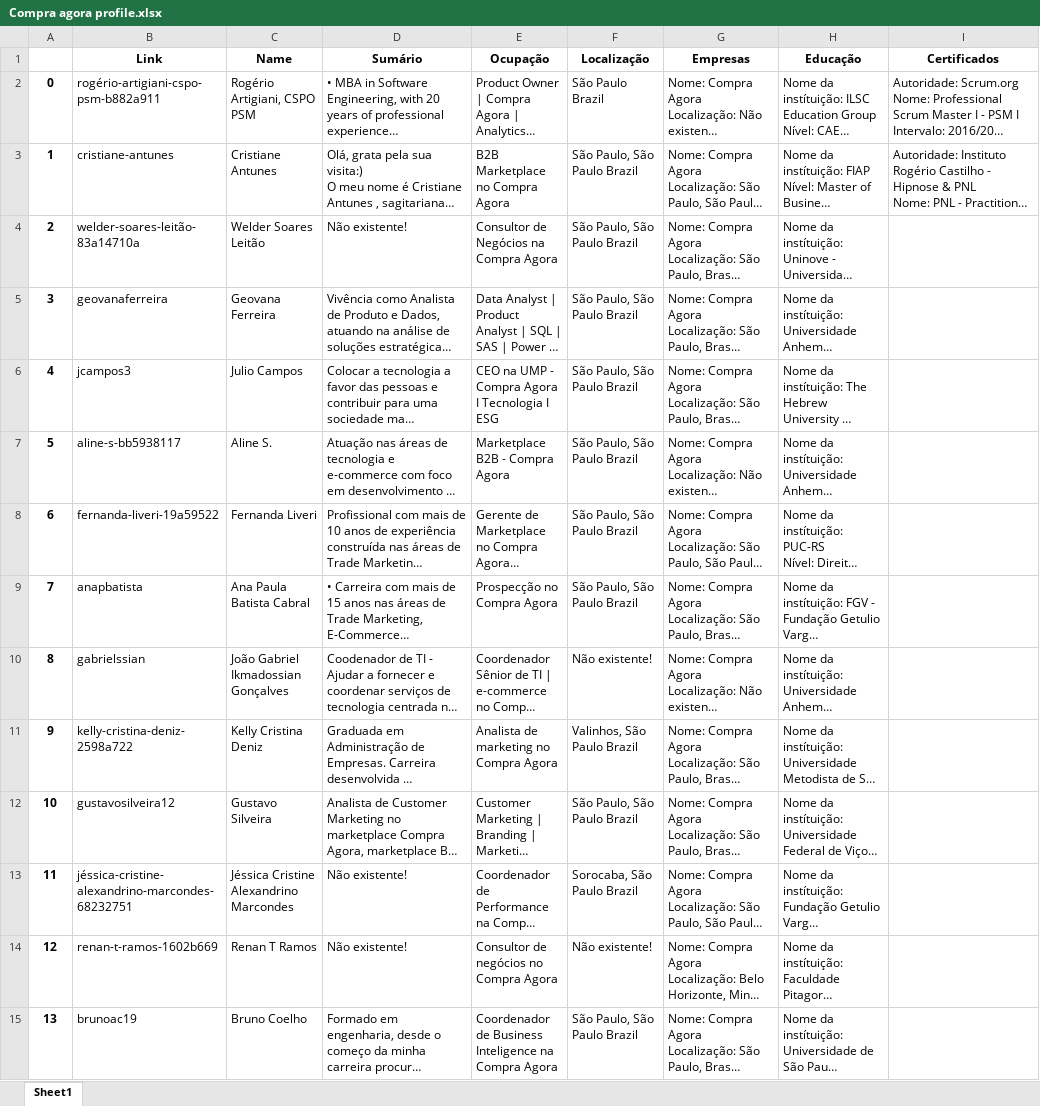
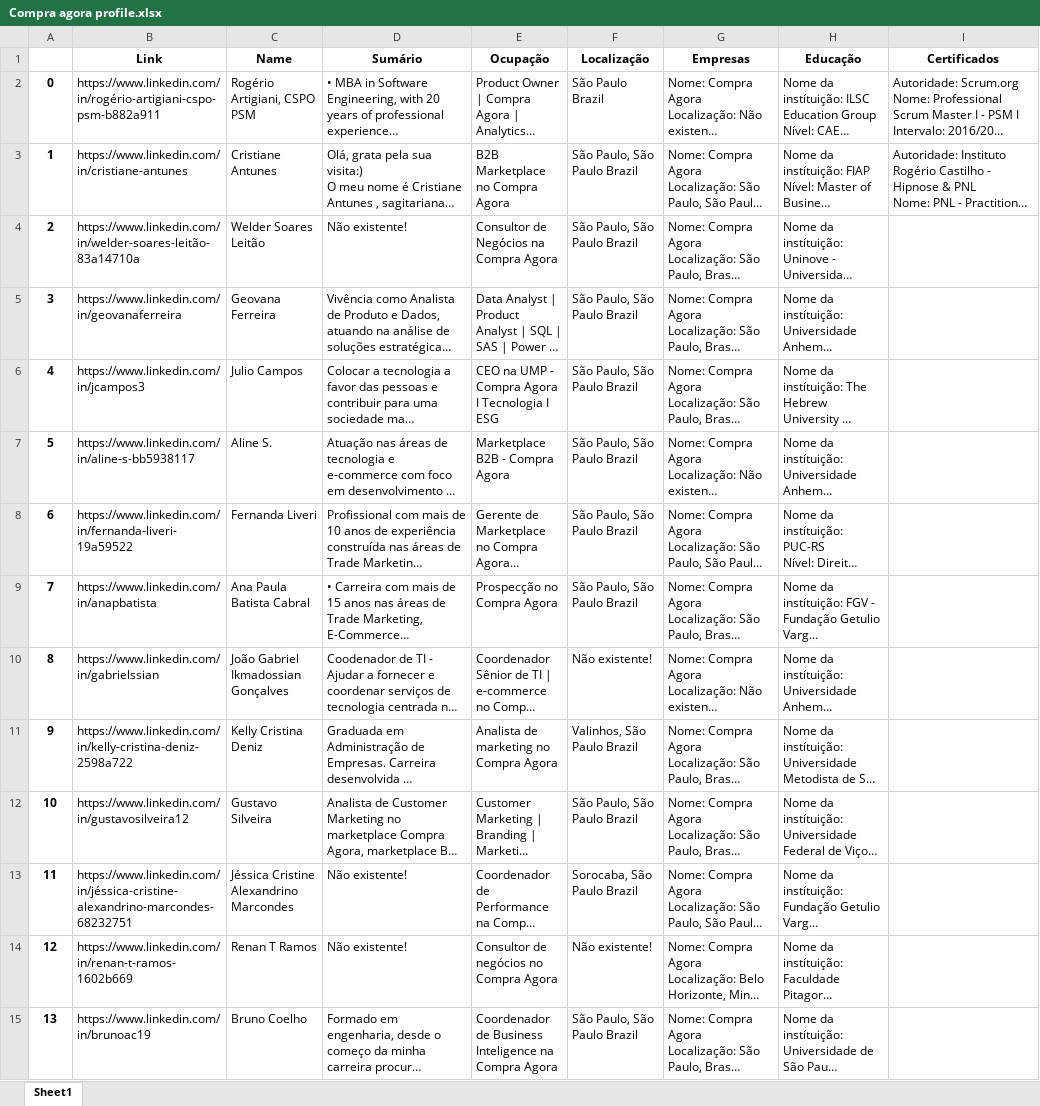
Before and after one commit to DZ0Jeff/LEC, an Excel workbook: Compra agora profile.xlsx, sheet Sheet1, drawn as a sheet; only a part is shown; long unchanged cells end in …; values as stored, in another font and other column widths than the file's, no borders; the diff covers the shown part only; the diff names each change by its address in the sheet, - before the commit and + after, or states it on an @@ line.

Commit message:
update dataset: compra agora

```diff
--- a/Compra agora profile.xlsx (sheet Sheet1)
+++ b/Compra agora profile.xlsx (sheet Sheet1)
-B2 (Link): rogério-artigiani-cspo-psm-b882a911
+B2 (Link): https://www.linkedin.com/in/rogério-artigiani-cspo-psm-b882a911
-B3 (Link): cristiane-antunes
+B3 (Link): https://www.linkedin.com/in/cristiane-antunes
-B4 (Link): welder-soares-leitão-83a14710a
+B4 (Link): https://www.linkedin.com/in/welder-soares-leitão-83a14710a
-B5 (Link): geovanaferreira
+B5 (Link): https://www.linkedin.com/in/geovanaferreira
-B6 (Link): jcampos3
+B6 (Link): https://www.linkedin.com/in/jcampos3
-B7 (Link): aline-s-bb5938117
+B7 (Link): https://www.linkedin.com/in/aline-s-bb5938117
-B8 (Link): fernanda-liveri-19a59522
+B8 (Link): https://www.linkedin.com/in/fernanda-liveri-19a59522
-B9 (Link): anapbatista
+B9 (Link): https://www.linkedin.com/in/anapbatista
-B10 (Link): gabrielssian
+B10 (Link): https://www.linkedin.com/in/gabrielssian
-B11 (Link): kelly-cristina-deniz-2598a722
+B11 (Link): https://www.linkedin.com/in/kelly-cristina-deniz-2598a722
-B12 (Link): gustavosilveira12
+B12 (Link): https://www.linkedin.com/in/gustavosilveira12
-B13 (Link): jéssica-cristine-alexandrino-marcondes-68232751
+B13 (Link): https://www.linkedin.com/in/jéssica-cristine-alexandrino-marcondes-68232751
-B14 (Link): renan-t-ramos-1602b669
+B14 (Link): https://www.linkedin.com/in/renan-t-ramos-1602b669
-B15 (Link): brunoac19
+B15 (Link): https://www.linkedin.com/in/brunoac19
```
Also changed, not shown: 36 edited cells elsewhere in this sheet, 2 other files.
